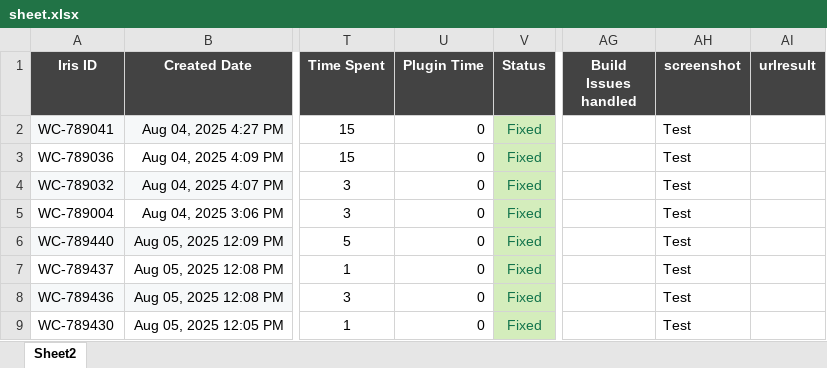
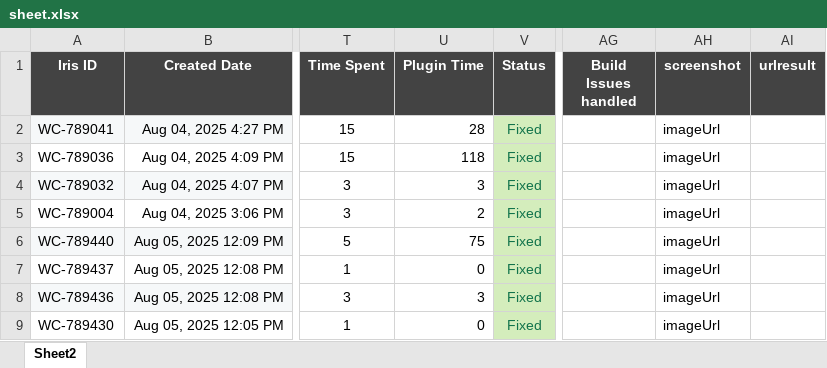
Before and after one commit to vinittamboli/builder-automation, an Excel workbook: data/sheet.xlsx, sheet Sheet2, drawn as a sheet; only a part is shown, gaps mark what is left out; values as stored, in another font and other column widths than the file's, no borders; the diff names each change by its address in the sheet, - before the commit and + after, or states it on an @@ line.

Commit message:
Working screenshot and link count

```diff
--- a/data/sheet.xlsx (sheet Sheet2)
+++ b/data/sheet.xlsx (sheet Sheet2)
-U2 (Plugin Time): 0
+U2 (Plugin Time): 28
-AH2:AH9 (screenshot): Test
+AH2:AH9 (screenshot): imageUrl
-U3 (Plugin Time): 0
+U3 (Plugin Time): 118
-U4 (Plugin Time): 0
+U4 (Plugin Time): 3
-U5 (Plugin Time): 0
+U5 (Plugin Time): 2
-U6 (Plugin Time): 0
+U6 (Plugin Time): 75
-U8 (Plugin Time): 0
+U8 (Plugin Time): 3
```
Also changed, not shown: 8 other files.
